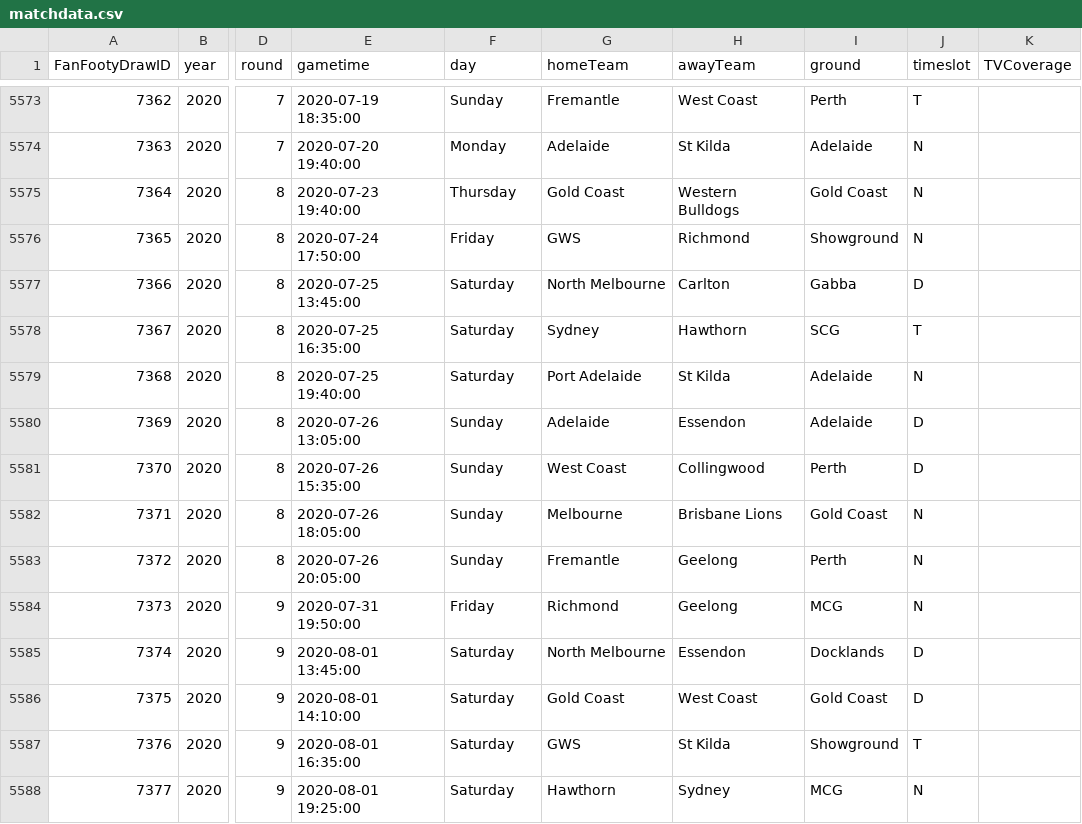
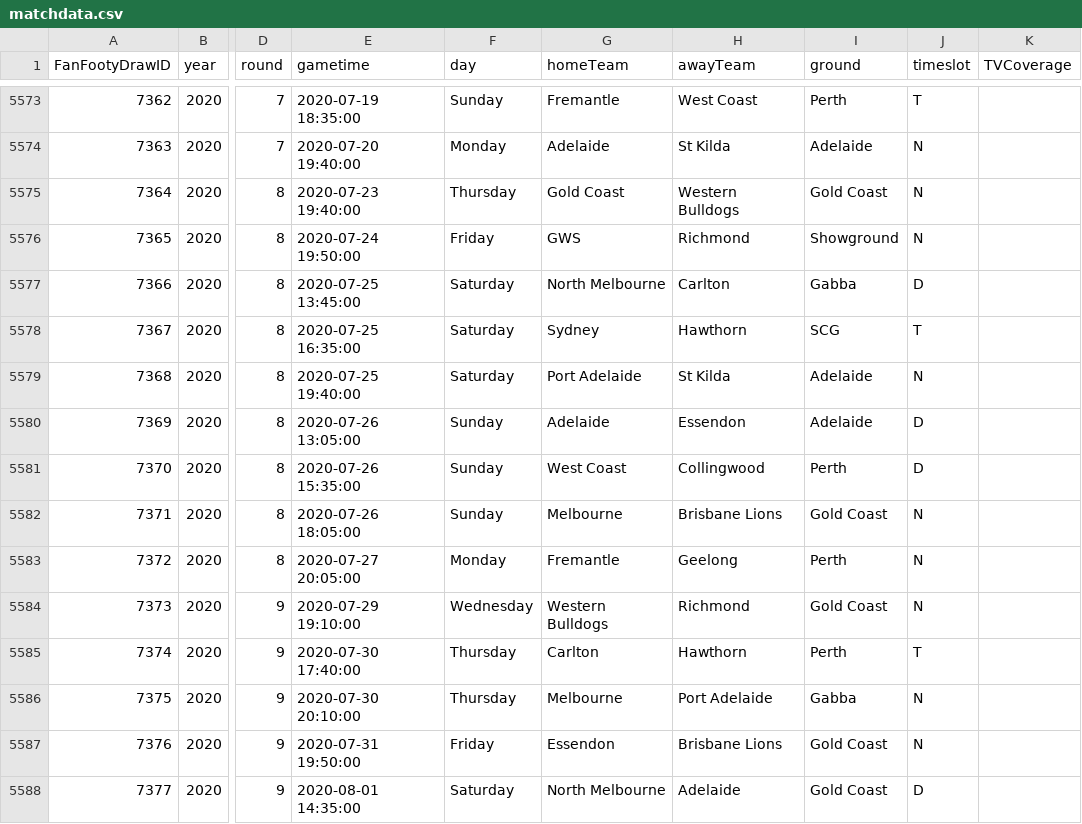
Before and after one commit to dhenry437/footytips, a CSV file: matchdata.csv, drawn as a sheet; only a part is shown, gaps mark what is left out; the diff covers the shown part only; the diff names each change by its address in the sheet, - before the commit and + after, or states it on an @@ line.

```diff
--- a/matchdata.csv
+++ b/matchdata.csv
-E5576 (gametime): 2020-07-24 17:50:00
+E5576 (gametime): 2020-07-24 19:50:00
-E5583 (gametime): 2020-07-26 20:05:00
+E5583 (gametime): 2020-07-27 20:05:00
-F5583 (day): Sunday
+F5583 (day): Monday
-E5584 (gametime): 2020-07-31 19:50:00
+E5584 (gametime): 2020-07-29 19:10:00
-F5584 (day): Friday
+F5584 (day): Wednesday
-G5584 (homeTeam): Richmond
+G5584 (homeTeam): Western Bulldogs
-H5584 (awayTeam): Geelong
+H5584 (awayTeam): Richmond
-I5584 (ground): MCG
+I5584 (ground): Gold Coast
-E5585 (gametime): 2020-08-01 13:45:00
+E5585 (gametime): 2020-07-30 17:40:00
-F5585:F5586 (day): Saturday
+F5585:F5586 (day): Thursday
-G5585 (homeTeam): North Melbourne
+G5585 (homeTeam): Carlton
-H5585 (awayTeam): Essendon
+H5585 (awayTeam): Hawthorn
-I5585 (ground): Docklands
+I5585 (ground): Perth
-J5585 (timeslot): D
+J5585 (timeslot): T
-E5586 (gametime): 2020-08-01 14:10:00
+E5586 (gametime): 2020-07-30 20:10:00
-G5586 (homeTeam): Gold Coast
+G5586 (homeTeam): Melbourne
-H5586 (awayTeam): West Coast
+H5586 (awayTeam): Port Adelaide
-I5586 (ground): Gold Coast
+I5586 (ground): Gabba
-J5586 (timeslot): D
+J5586 (timeslot): N
-E5587 (gametime): 2020-08-01 16:35:00
+E5587 (gametime): 2020-07-31 19:50:00
-F5587 (day): Saturday
+F5587 (day): Friday
-G5587 (homeTeam): GWS
+G5587 (homeTeam): Essendon
-H5587 (awayTeam): St Kilda
+H5587 (awayTeam): Brisbane Lions
-I5587 (ground): Showground
+I5587 (ground): Gold Coast
-J5587 (timeslot): T
+J5587 (timeslot): N
-E5588 (gametime): 2020-08-01 19:25:00
+E5588 (gametime): 2020-08-01 14:35:00
-G5588 (homeTeam): Hawthorn
+G5588 (homeTeam): North Melbourne
-H5588 (awayTeam): Sydney
+H5588 (awayTeam): Adelaide
-I5588 (ground): MCG
+I5588 (ground): Gold Coast
-J5588 (timeslot): N
+J5588 (timeslot): D
```
Also changed, not shown: 1 added row, 1 removed row and 149 edited cells elsewhere in this file, 2 other files.
